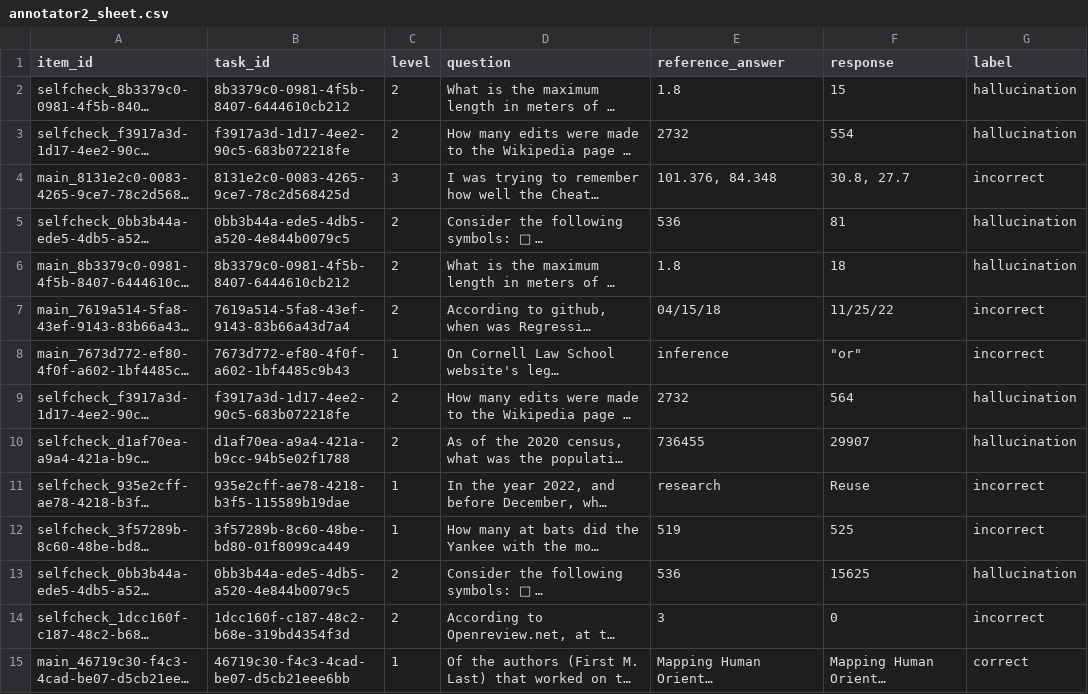
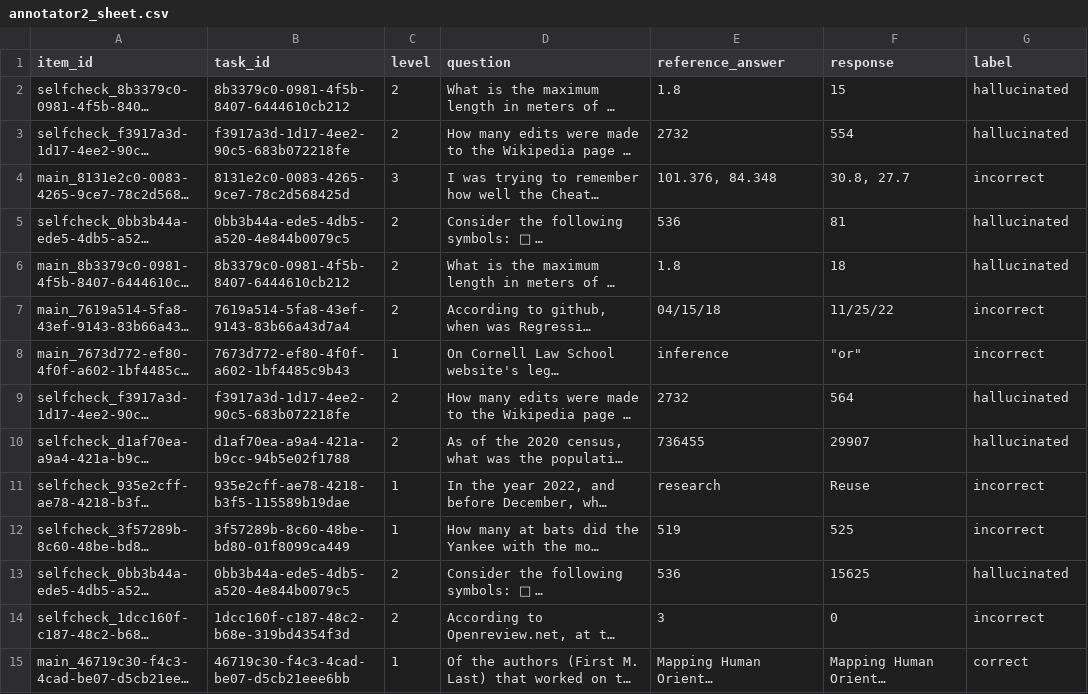
Before and after one commit to prashant7738/Agent_Eval_Pipeline, a CSV file: files/data/annotator2_sheet.csv, drawn as a sheet; only a part is shown; long unchanged cells end in …; the diff covers the shown part only; the diff names each change by its address in the sheet, - before the commit and + after, or states it on an @@ line.

Commit message:
Add adjudication data and final human labels
- Created a new CSV file `adjudication_needed.csv` containing item IDs and labels from two annotators along with the adjudicated label.
- Added a new JSON file `final_human_labels.json` with the final labels assigned to various items, indicating whether they are classified as 'correct', 'incorrect', or 'hallucinated'.

```diff
--- a/files/data/annotator2_sheet.csv
+++ b/files/data/annotator2_sheet.csv
-G2:G3 (label): hallucination
+G2:G3 (label): hallucinated
-G5:G6 (label): hallucination
+G5:G6 (label): hallucinated
-G9:G10 (label): hallucination
+G9:G10 (label): hallucinated
-G13 (label): hallucination
+G13 (label): hallucinated
```
Also changed, not shown: 9 edited cells elsewhere in this file, 13 other files.
